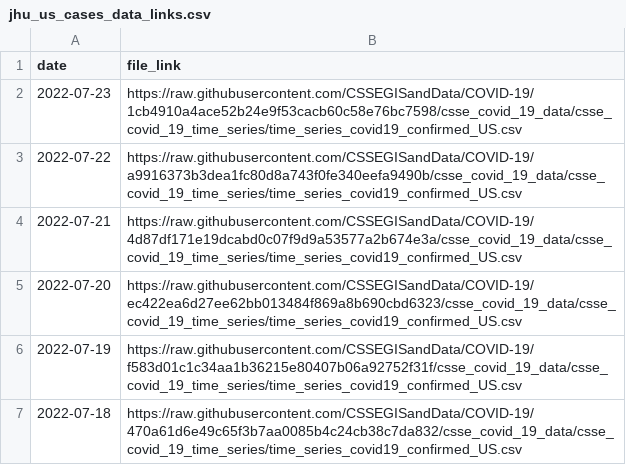
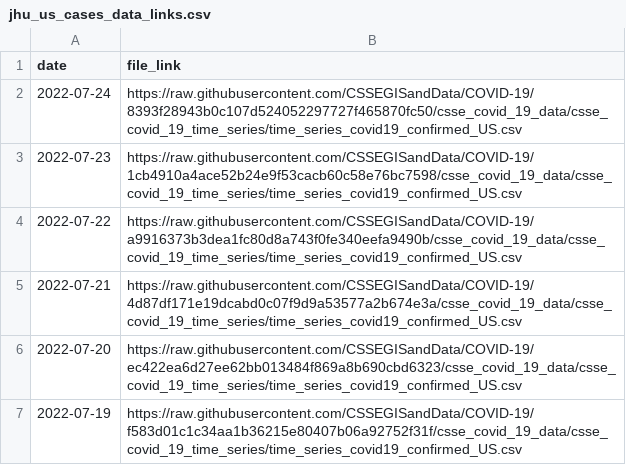
Before and after one commit to Serena-Wang/covidData, a CSV file: data/jhu_us_cases_data_links.csv, drawn as a sheet; only a part is shown; the shorter side is filled out with more unchanged rows.

```diff
--- a/data/jhu_us_cases_data_links.csv
+++ b/data/jhu_us_cases_data_links.csv
@@ -1,2 +1,3 @@
 "date","file_link"
+2022-07-24,"https://raw.githubusercontent.com/CSSEGISandData/COVID-19/8393f28943b0c107d524052297727f465870fc50/csse_covid_19_data/csse_covid_19_time_series/time_series_covid19_confirmed_US.csv"
 2022-07-23,"https://raw.githubusercontent.com/CSSEGISandData/COVID-19/1cb4910a4ace52b24e9f53cacb60c58e76bc7598/csse_covid_19_data/csse_covid_19_time_series/time_series_covid19_confirmed_US.csv"
```
Also changed, not shown: data/jhu_global_cases_data_links.csv, data/jhu_global_deaths_data_links.csv, 1 other file.
